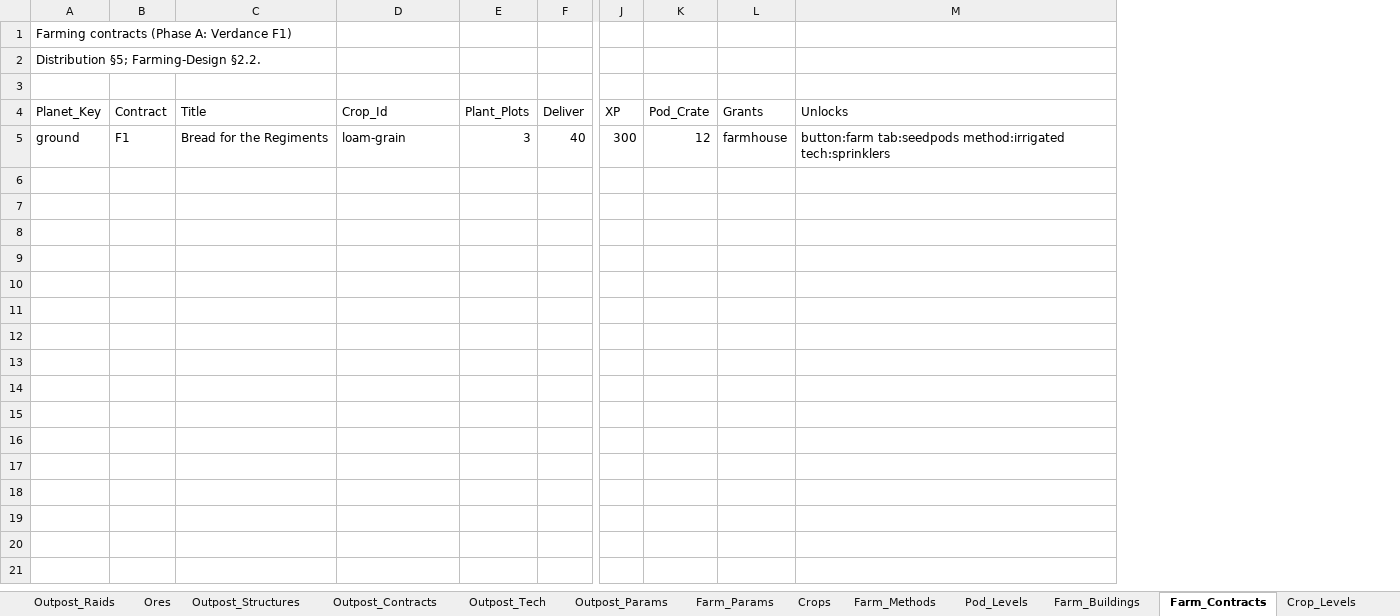
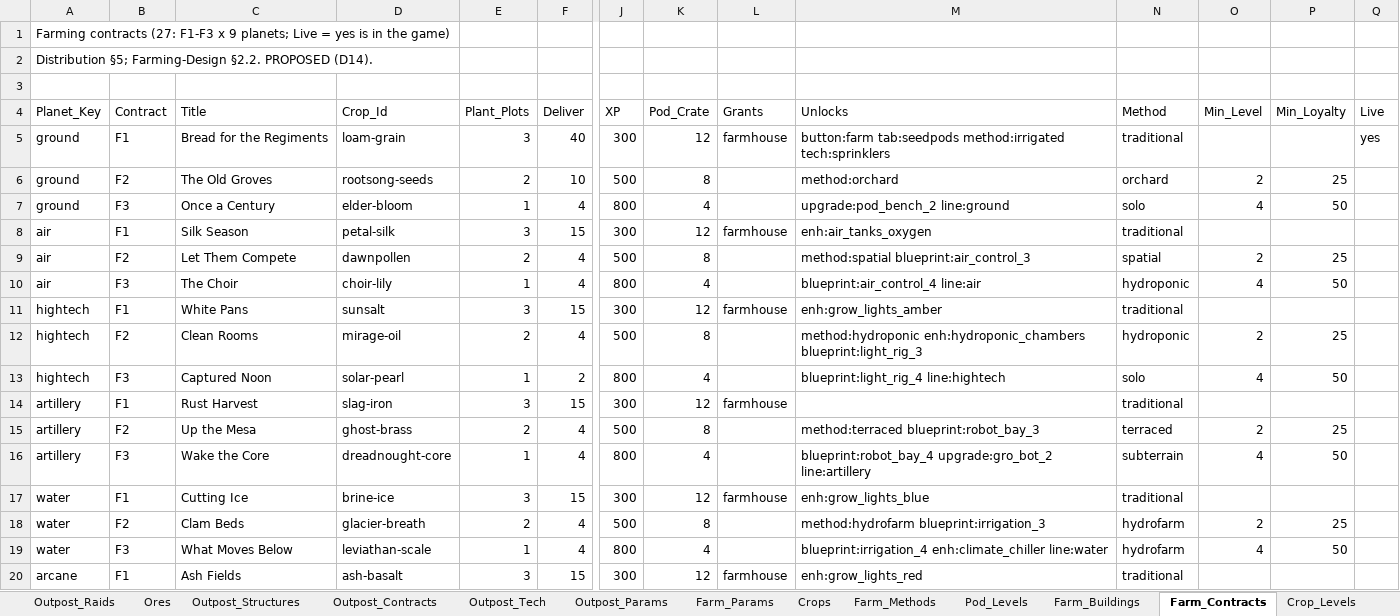
Before and after one commit to rburnett66/Bulwark-Metamax, an Excel workbook: docs/sources/Bulwark-Map-Data.xlsx, sheet Farm_Contracts, drawn as a sheet; only a part is shown, gaps mark what is left out; values as stored, in another font and other column widths than the file's, no borders; rows hold the shown columns only; the diff covers the shown part only; the diff names each change by its address in the sheet, - before the commit and + after, or states it on an @@ line.

```diff
--- a/docs/sources/Bulwark-Map-Data.xlsx (sheet Farm_Contracts)
+++ b/docs/sources/Bulwark-Map-Data.xlsx (sheet Farm_Contracts)
+column N (Method), row 5: traditional
+column O (Min_Level), empty
+column P (Min_Loyalty), empty
+column Q (Live), row 5: yes
-A1 (Planet_Key): Farming contracts (Phase A: Verdance F1)
+A1 (Planet_Key): Farming contracts (27: F1-F3 x 9 planets; Live = yes is in the game)
-A2 (Planet_Key): Distribution §5; Farming-Design §2.2.
+A2 (Planet_Key): Distribution §5; Farming-Design §2.2. PROPOSED (D14).
+row 6: ground | F2 | The Old Groves | rootsong-seeds | 2 | 10 | 500 | 8 |  | method:orchard | orchard | 2 | 25
+row 7: ground | F3 | Once a Century | elder-bloom | 1 | 4 | 800 | 4 |  | upgrade:pod_bench_2 line:ground | solo | 4 | 50
+row 8: air | F1 | Silk Season | petal-silk | 3 | 15 | 300 | 12 | farmhouse | enh:air_tanks_oxygen | traditional
+row 9: air | F2 | Let Them Compete | dawnpollen | 2 | 4 | 500 | 8 |  | method:spatial blueprint:air_control_3 | spatial | 2 | 25
+row 10: air | F3 | The Choir | choir-lily | 1 | 4 | 800 | 4 |  | blueprint:air_control_4 line:air | hydroponic | 4 | 50
+row 11: hightech | F1 | White Pans | sunsalt | 3 | 15 | 300 | 12 | farmhouse | enh:grow_lights_amber | traditional
+row 12: hightech | F2 | Clean Rooms | mirage-oil | 2 | 4 | 500 | 8 |  | method:hydroponic enh:hydroponic_chambers blueprint:light_rig_3 | hydroponic | 2 | 25
+row 13: hightech | F3 | Captured Noon | solar-pearl | 1 | 2 | 800 | 4 |  | blueprint:light_rig_4 line:hightech | solo | 4 | 50
+row 14: artillery | F1 | Rust Harvest | slag-iron | 3 | 15 | 300 | 12 | farmhouse |  | traditional
+row 15: artillery | F2 | Up the Mesa | ghost-brass | 2 | 4 | 500 | 8 |  | method:terraced blueprint:robot_bay_3 | terraced | 2 | 25
+row 16: artillery | F3 | Wake the Core | dreadnought-core | 1 | 4 | 800 | 4 |  | blueprint:robot_bay_4 upgrade:gro_bot_2 line:artillery | subterrain | 4 | 50
+row 17: water | F1 | Cutting Ice | brine-ice | 3 | 15 | 300 | 12 | farmhouse | enh:grow_lights_blue | traditional
+row 18: water | F2 | Clam Beds | glacier-breath | 2 | 4 | 500 | 8 |  | method:hydrofarm blueprint:irrigation_3 | hydrofarm | 2 | 25
+row 19: water | F3 | What Moves Below | leviathan-scale | 1 | 4 | 800 | 4 |  | blueprint:irrigation_4 enh:climate_chiller line:water | hydrofarm | 4 | 50
+row 20: arcane | F1 | Ash Fields | ash-basalt | 3 | 15 | 300 | 12 | farmhouse | enh:grow_lights_red | traditional
```
Also changed, not shown: 11 added rows elsewhere in this sheet, 16 other files.
